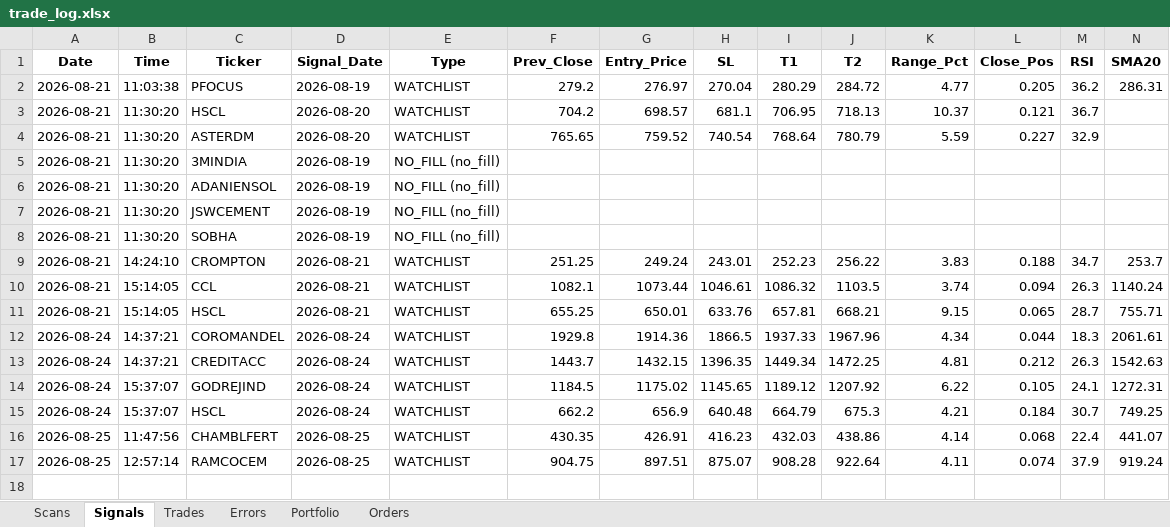
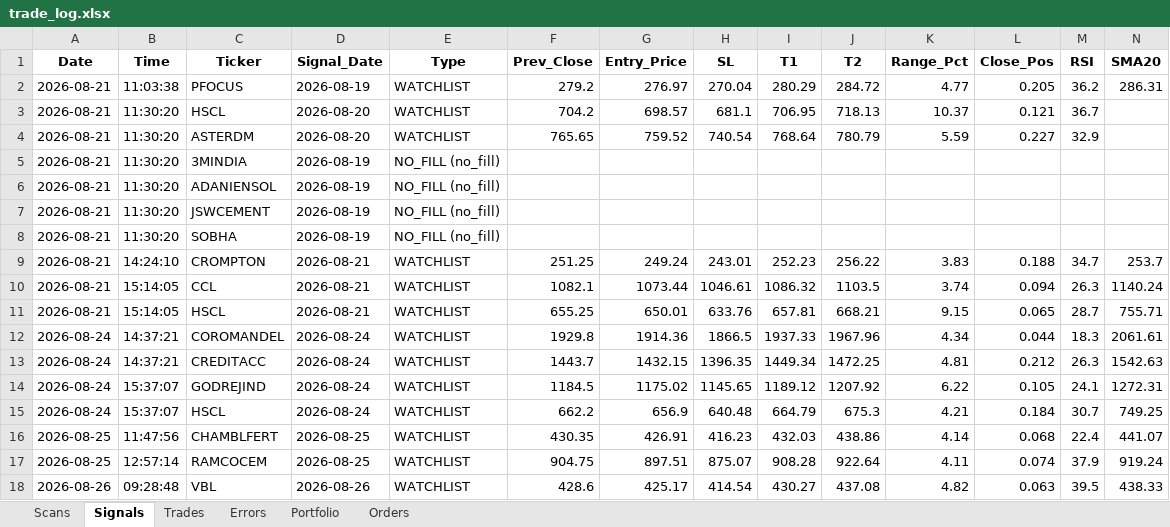
Before and after one commit to thokfoot/nifty500-scanner-bot, an Excel workbook: data/trade_log.xlsx, sheet Signals, drawn as a sheet; only a part is shown; values as stored, in another font and other column widths than the file's, no borders; rows hold the shown columns only; the diff names each change by its address in the sheet, - before the commit and + after, or states it on an @@ line.

```diff
--- a/data/trade_log.xlsx (sheet Signals)
+++ b/data/trade_log.xlsx (sheet Signals)
+row 18: 2026-08-26 | 09:28:48 | VBL | 2026-08-26 | WATCHLIST | 428.6 | 425.17 | 414.54 | 430.27 | 437.08 | 4.82 | 0.063 | 39.5 | 438.33
```
Also changed, not shown: sheet Scans, sheet Portfolio, 2 other files.
